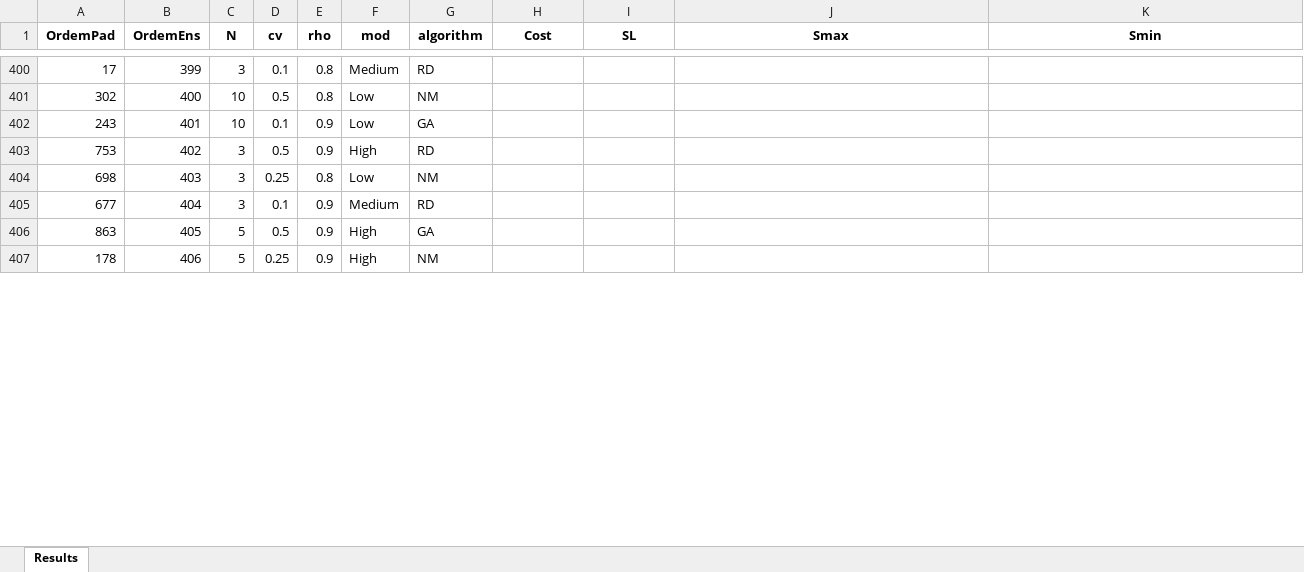
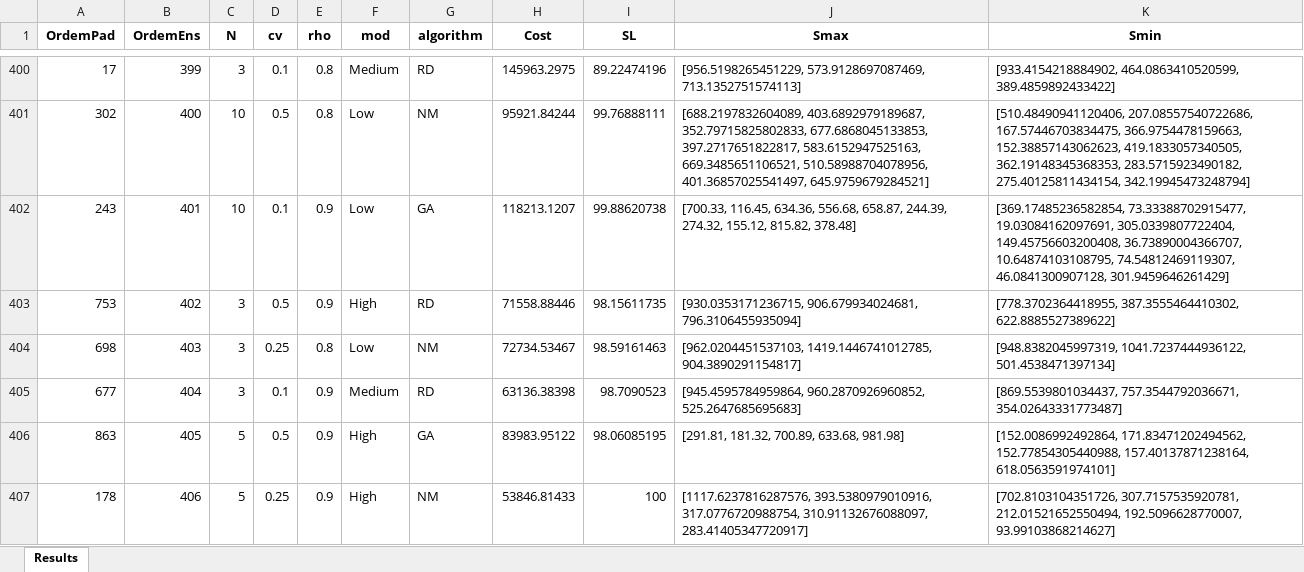
Before and after one commit to yu9800/SELSP_simOpt, an Excel workbook: DoE/DoE - Results.xlsx, sheet Results, drawn as a sheet; only a part is shown, gaps mark what is left out; values as stored, in another font and other column widths than the file's, no borders; the diff covers the shown part only; the diff names each change by its address in the sheet, - before the commit and + after, or states it on an @@ line.

```diff
--- a/DoE/DoE - Results.xlsx (sheet Results)
+++ b/DoE/DoE - Results.xlsx (sheet Results)
-H400 (Cost): (empty)
+H400 (Cost): 145963.2975
-I400 (SL): (empty)
+I400 (SL): 89.22474196
-J400 (Smax): (empty)
+J400 (Smax): [956.5198265451229, 573.9128697087469, 713.1352751574113]
-K400 (Smin): (empty)
+K400 (Smin): [933.4154218884902, 464.0863410520599, 389.4859892433422]
-H401 (Cost): (empty)
+H401 (Cost): 95921.84244
-I401 (SL): (empty)
+I401 (SL): 99.76888111
-J401 (Smax): (empty)
+J401 (Smax): [688.2197832604089, 403.6892979189687, 352.79715825802833, 677.6868045133853, 397.2717651822817, 583.6152947525163, 669.3485651106521, 510.58988704078956, 401.36857025541497, 645.9759679284521]
-K401 (Smin): (empty)
+K401 (Smin): [510.48490941120406, 207.08557540722686, 167.57446703834475, 366.9754478159663, 152.38857143062623, 419.1833057340505, 362.19148345368353, 283.5715923490182, 275.40125811434154, 342.19945473248794]
-H402 (Cost): (empty)
+H402 (Cost): 118213.1207
-I402 (SL): (empty)
+I402 (SL): 99.88620738
-J402 (Smax): (empty)
+J402 (Smax): [700.33, 116.45, 634.36, 556.68, 658.87, 244.39, 274.32, 155.12, 815.82, 378.48]
-K402 (Smin): (empty)
+K402 (Smin): [369.17485236582854, 73.33388702915477, 19.03084162097691, 305.0339807722404, 149.45756603200408, 36.73890004366707, 10.64874103108795, 74.54812469119307, 46.0841300907128, 301.9459646261429]
-H403 (Cost): (empty)
+H403 (Cost): 71558.88446
-I403 (SL): (empty)
+I403 (SL): 98.15611735
-J403 (Smax): (empty)
+J403 (Smax): [930.0353171236715, 906.679934024681, 796.3106455935094]
-K403 (Smin): (empty)
+K403 (Smin): [778.3702364418955, 387.3555464410302, 622.8885527389622]
-H404 (Cost): (empty)
+H404 (Cost): 72734.53467
-I404 (SL): (empty)
+I404 (SL): 98.59161463
-J404 (Smax): (empty)
+J404 (Smax): [962.0204451537103, 1419.1446741012785, 904.3890291154817]
-K404 (Smin): (empty)
+K404 (Smin): [948.8382045997319, 1041.7237444936122, 501.4538471397134]
-H405 (Cost): (empty)
+H405 (Cost): 63136.38398
-I405 (SL): (empty)
+I405 (SL): 98.7090523
-J405 (Smax): (empty)
+J405 (Smax): [945.4595784959864, 960.2870926960852, 525.2647685695683]
-K405 (Smin): (empty)
+K405 (Smin): [869.5539801034437, 757.3544792036671, 354.02643331773487]
-H406 (Cost): (empty)
+H406 (Cost): 83983.95122
-I406 (SL): (empty)
+I406 (SL): 98.06085195
-J406 (Smax): (empty)
+J406 (Smax): [291.81, 181.32, 700.89, 633.68, 981.98]
-K406 (Smin): (empty)
+K406 (Smin): [152.0086992492864, 171.83471202494562, 152.77854305440988, 157.40137871238164, 618.0563591974101]
-H407 (Cost): (empty)
+H407 (Cost): 53846.81433
-I407 (SL): (empty)
+I407 (SL): 100
-J407 (Smax): (empty)
+J407 (Smax): [1117.6237816287576, 393.5380979010916, 317.0776720988754, 310.91132676088097, 283.41405347720917]
-K407 (Smin): (empty)
+K407 (Smin): [702.8103104351726, 307.7157535920781, 212.01521652550494, 192.5096628770007, 93.99103868214627]
```
Also changed, not shown: 448 edited cells elsewhere in this sheet, 1 other file.
